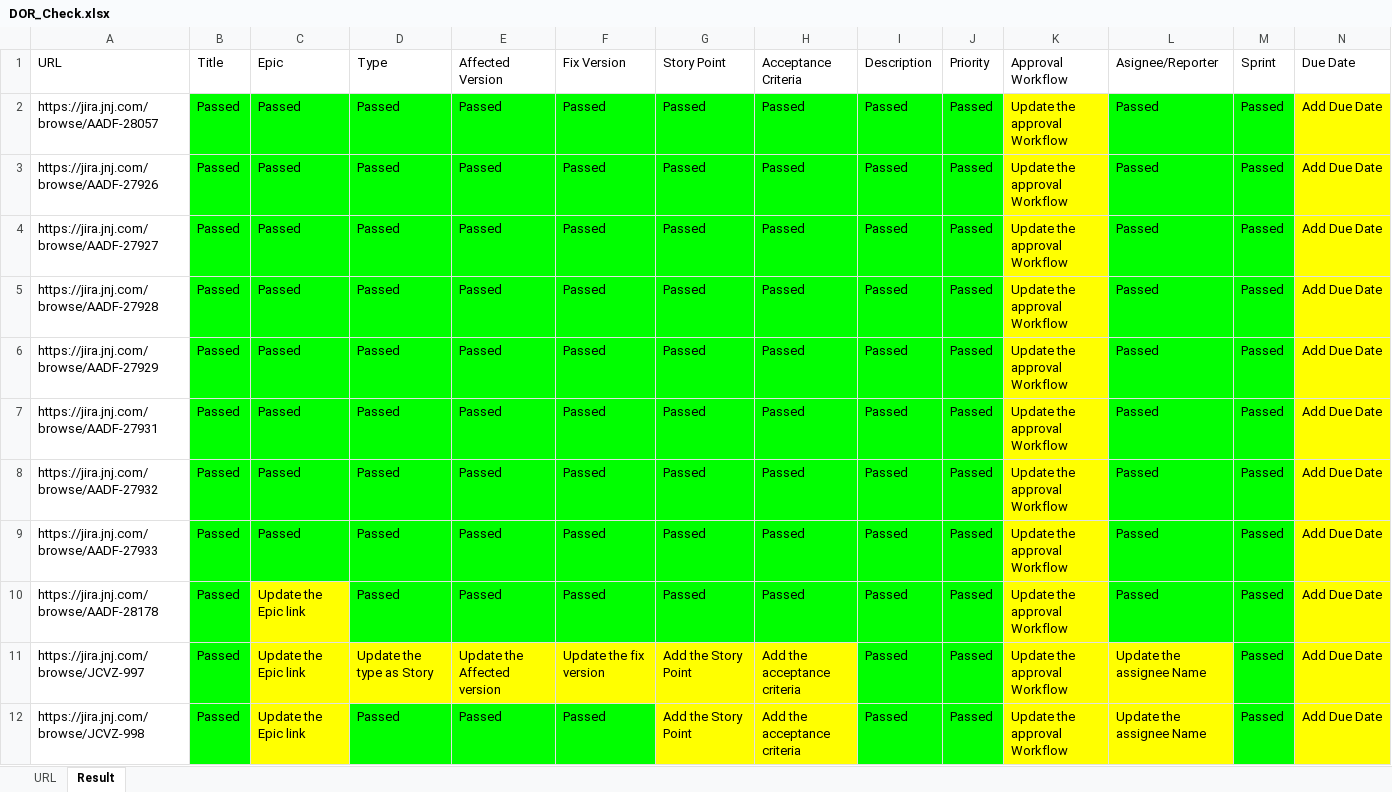
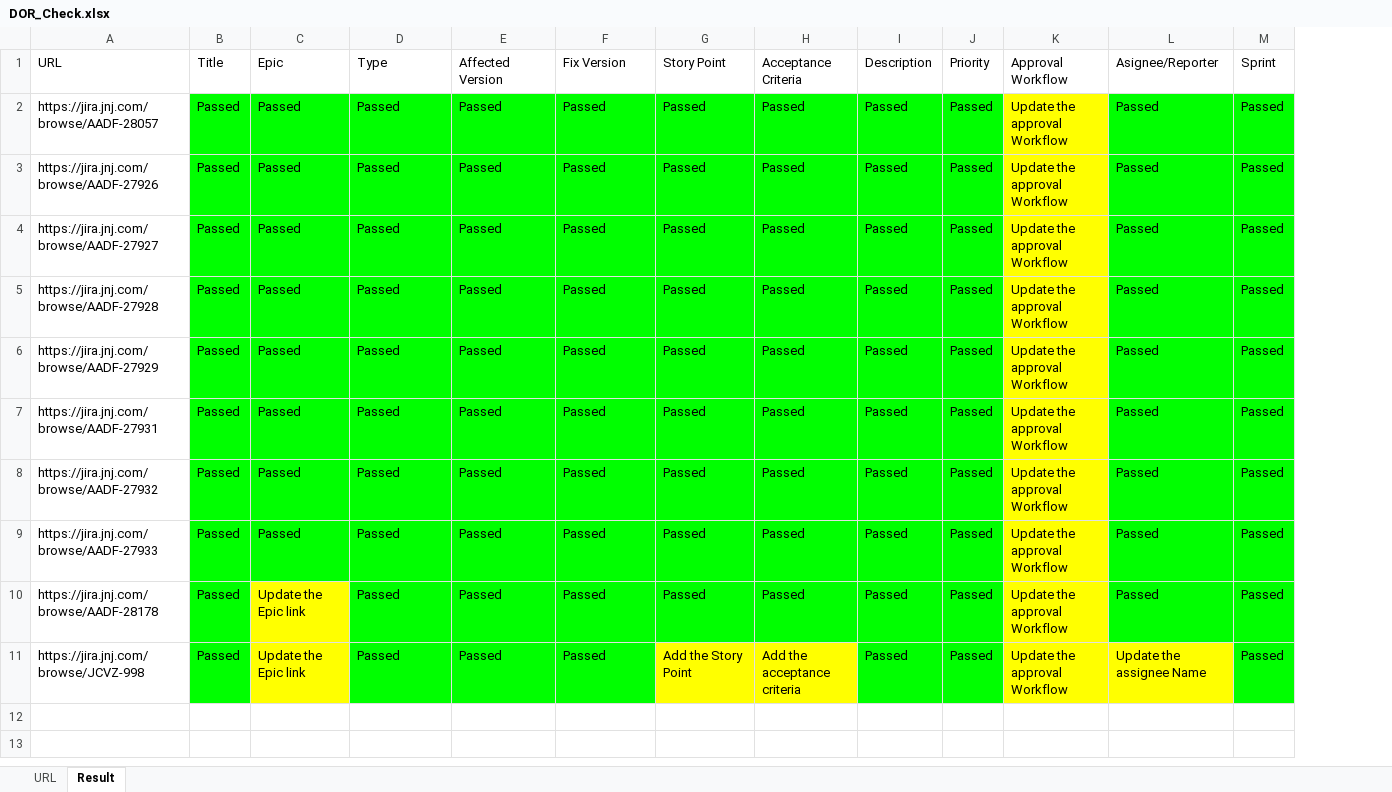
Before and after one commit to prince17031996/JiraTaksReviews, an Excel workbook: Config/DOR_Check.xlsx, sheet Result, drawn as a sheet; values as stored, in another font and other column widths than the file's, no borders; the diff names each change by its address in the sheet, - before the commit and + after, or states it on an @@ line.

```diff
--- a/Config/DOR_Check.xlsx (sheet Result)
+++ b/Config/DOR_Check.xlsx (sheet Result)
-column N (Due Date), rows 2-10: all Add Due Date; row 12: Add Due Date
-row 11: https://jira.jnj.com/browse/JCVZ-997 | Passed | Update the Epic link | Update the type as Story | Update the Affected version | Update the fix version | Add the Story Point | Add the acceptance criteria | Passed | Passed | Update the approval Workflow | Update the assignee Name | Passed | Add Due Date
```
Also changed, not shown: sheet URL, Config/TestScript_Check.xlsx, 4 other files.
